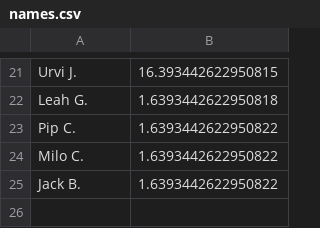
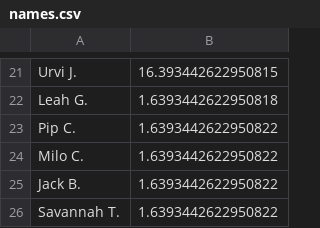
Before and after one commit to EMPattinson/CompCake, a CSV file: names.csv, drawn as a sheet; only a part is shown, gaps mark what is left out; the diff names each change by its address in the sheet, - before the commit and + after, or states it on an @@ line.

Commit message:
Update names.csv

```diff
--- a/names.csv
+++ b/names.csv
+row 26: Savannah T. | 1.6393442622950822
```
